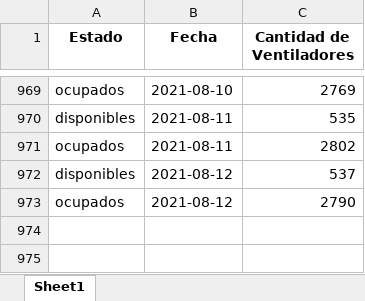
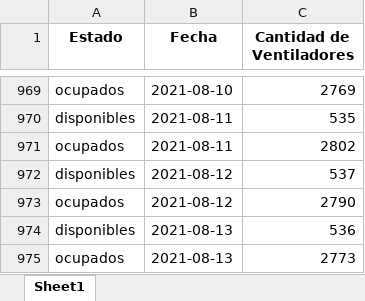
Before and after one commit to Sud-Austral/COVID_CL, an Excel workbook: Hospitales/Ventiladores.xlsx, sheet Sheet1, drawn as a sheet; only a part is shown, gaps mark what is left out; values as stored, in another font and other column widths than the file's, no borders; the diff names each change by its address in the sheet, - before the commit and + after, or states it on an @@ line.

```diff
--- a/Hospitales/Ventiladores.xlsx (sheet Sheet1)
+++ b/Hospitales/Ventiladores.xlsx (sheet Sheet1)
+row 974: disponibles | 2021-08-13 | 536
+row 975: ocupados | 2021-08-13 | 2773
```
Also changed, not shown: Hospitales/CamasHospital_Diario.xlsx, Hospitales/Hospitales.xlsx, 2 other files.
